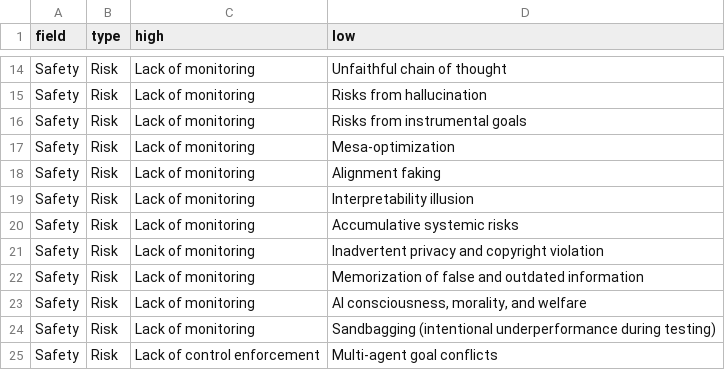
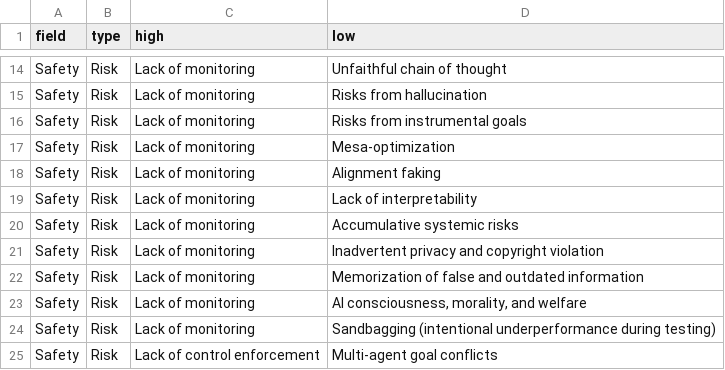
Before and after one commit to gyevnarb/ai-safety-ethics, a CSV file: data/categories.csv, drawn as a sheet; only a part is shown, gaps mark what is left out.

```diff
--- a/data/categories.csv
+++ b/data/categories.csv
@@ -18,3 +18,3 @@ Safety,Risk,Lack of monitoring,Mesa-optimization
 Safety,Risk,Lack of monitoring,Alignment faking
-Safety,Risk,Lack of monitoring,Interpretability illusion
+Safety,Risk,Lack of monitoring,Lack of interpretability
 Safety,Risk,Lack of monitoring,Accumulative systemic risks
```
Also changed, not shown: 3 other files.
